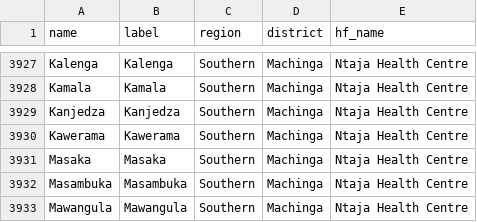
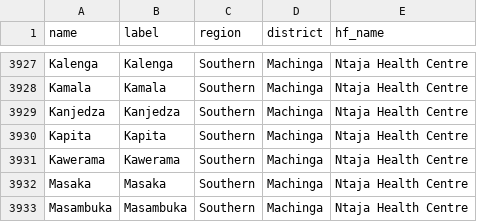
Before and after one commit to shinobi-hunter/kobo-media, a CSV file: village_configuration/catchment_areas.csv, drawn as a sheet; only a part is shown, gaps mark what is left out; the shorter side is filled out with more unchanged rows.

Commit message:
Sync Sorted Media

```diff
--- a/village_configuration/catchment_areas.csv
+++ b/village_configuration/catchment_areas.csv
@@ -3929,2 +3929,3 @@
 "Kanjedza","Kanjedza","Southern","Machinga","Ntaja Health Centre"
+"Kapita","Kapita","Southern","Machinga","Ntaja Health Centre"
 "Kawerama","Kawerama","Southern","Machinga","Ntaja Health Centre"
```
